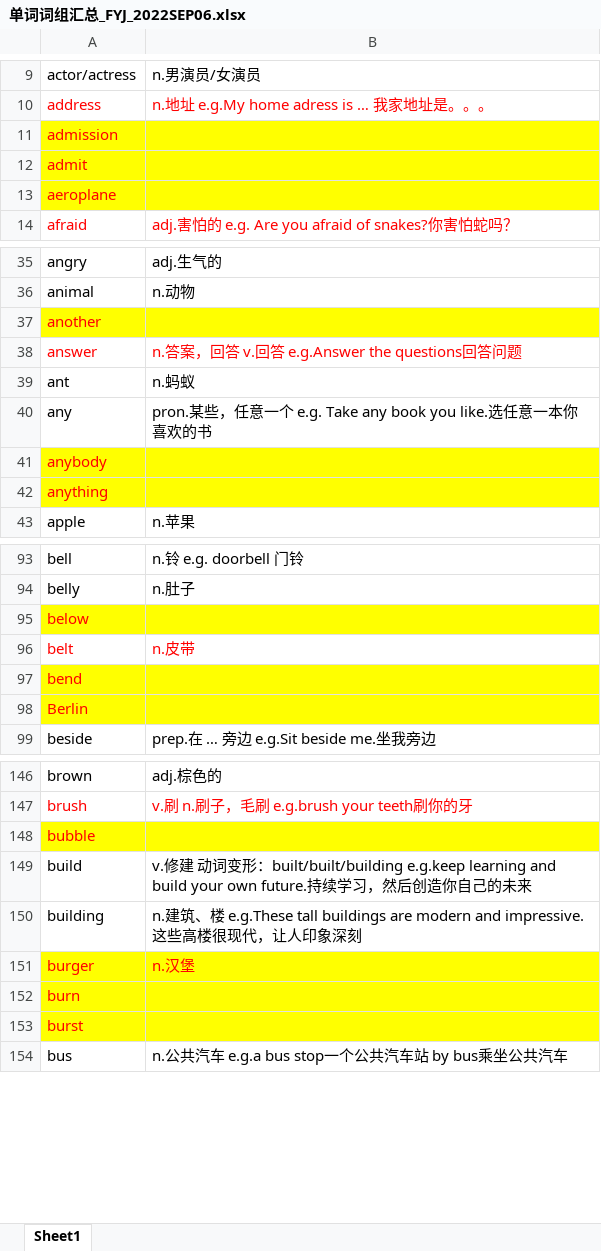
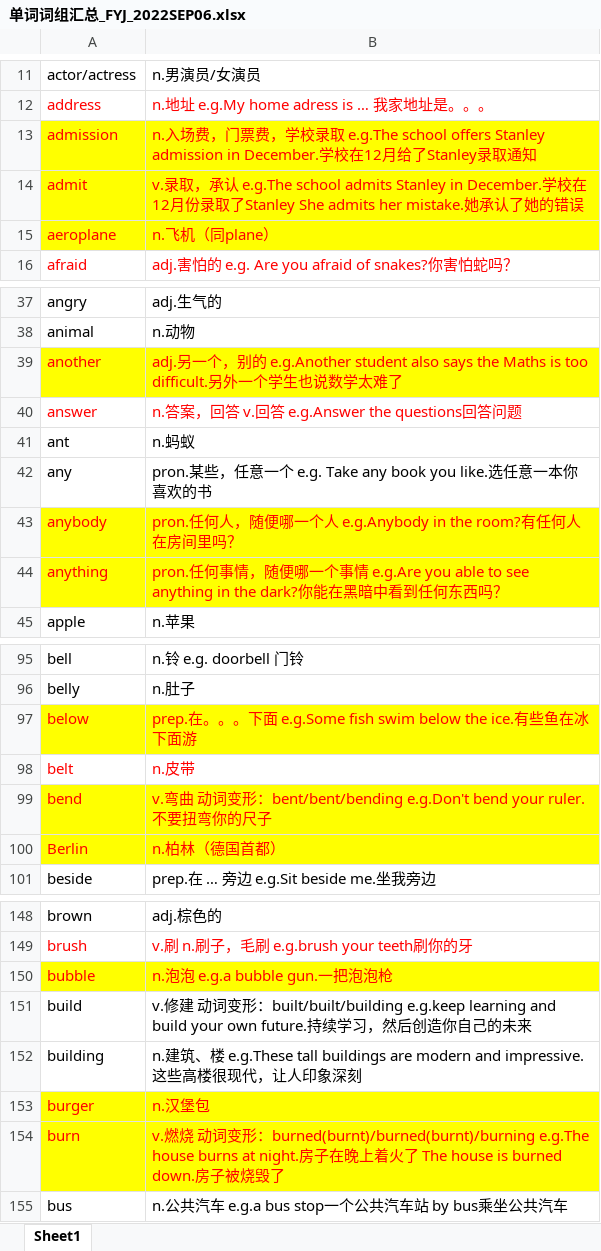
Before and after one commit to chengdujin/vocabulary_for_stanley, an Excel workbook: 单词词组汇总_FYJ_2022SEP06.xlsx, sheet Sheet1, drawn as a sheet; only a part is shown, gaps mark what is left out; values as stored, in another font and other column widths than the file's, no borders; conditional formats not drawn; removed rows and columns are numbered as before the commit, all else as after; the diff covers the shown part only; the diff names each change by its address in the sheet, - before the commit and + after, or states it on an @@ line.

```diff
--- a/单词词组汇总_FYJ_2022SEP06.xlsx (sheet Sheet1)
+++ b/单词词组汇总_FYJ_2022SEP06.xlsx (sheet Sheet1)
-B13: (empty)
+B13: n.入场费，门票费，学校录取 e.g.The school offers Stanley admission in December.学校在12月给了Stanley录取通知
-B14: (empty)
+B14: v.录取，承认 e.g.The school admits Stanley in December.学校在12月份录取了Stanley She admits her mistake.她承认了她的错误
-B15: (empty)
+B15: n.飞机（同plane）
-B39: (empty)
+B39: adj.另一个，别的 e.g.Another student also says the Maths is too difficult.另外一个学生也说数学太难了
-B43: (empty)
+B43: pron.任何人，随便哪一个人 e.g.Anybody in the room?有任何人在房间里吗？
-B44: (empty)
+B44: pron.任何事情，随便哪一个事情 e.g.Are you able to see anything in the dark?你能在黑暗中看到任何东西吗？
-B97: (empty)
+B97: prep.在。。。下面 e.g.Some fish swim below the ice.有些鱼在冰下面游
-B99: (empty)
+B99: v.弯曲 动词变形：bent/bent/bending e.g.Don't bend your ruler.不要扭弯你的尺子
-B100: (empty)
+B100: n.柏林（德国首都）
-B150: (empty)
+B150: n.泡泡 e.g.a bubble gun.一把泡泡枪
-B153: n.汉堡
+B153: n.汉堡包
-B154: (empty)
+B154: v.燃烧 动词变形：burned(burnt)/burned(burnt)/burning e.g.The house burns at night.房子在晚上着火了 The house is burned down.房子被烧毁了
-row 153: burst
```
Also changed, not shown: 6 added rows, 1 removed row and 35 edited cells elsewhere in this sheet, 1 other file.
